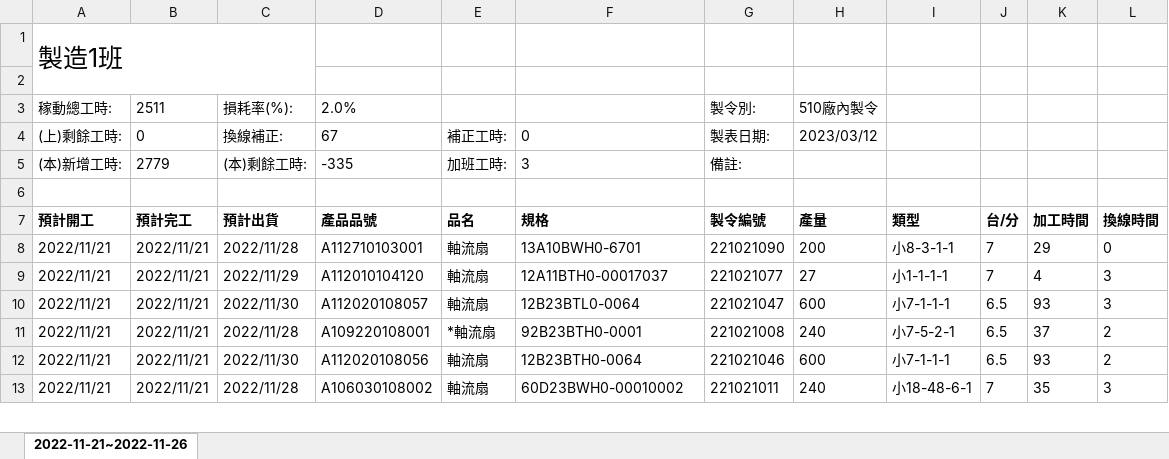
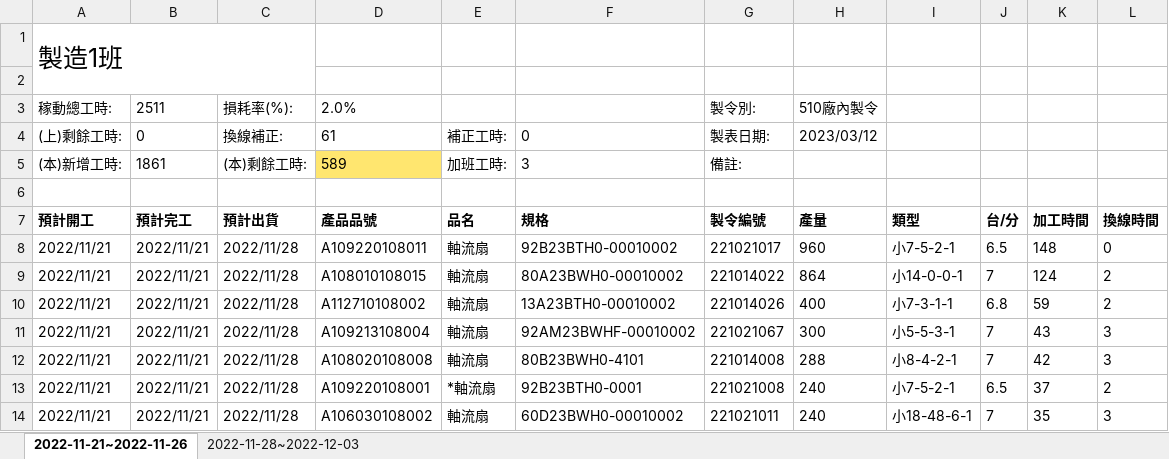
Before and after one commit to Jhin-Hsing/Genetic-Algorithm-for-a-scheduling-problem, an Excel workbook: output/排程表測試_20230312.xlsx, sheet 2022-11-21~2022-11-26, drawn as a sheet; only a part is shown; values as stored, in another font and other column widths than the file's, no borders; removed rows and columns are numbered as before the commit, all else as after; the diff covers the shown part only; the diff names each change by its address in the sheet, - before the commit and + after, or states it on an @@ line.

```diff
--- a/output/排程表測試_20230312.xlsx (sheet 2022-11-21~2022-11-26)
+++ b/output/排程表測試_20230312.xlsx (sheet 2022-11-21~2022-11-26)
+sheet tab: 2022-11-28~2022-12-03
-D4: 67
+D4: 61
-B5: 2779
+B5: 1861
-D5: -335
+D5: 589
-D5 fill: none
+D5 fill: #FFE66F
+row 8: 2022/11/21 | 2022/11/21 | 2022/11/28 | A109220108011 | 軸流扇 | 92B23BTH0-00010002 | 221021017 | 960 | 小7-5-2-1 | 6.5 | 148 | 0
-D9: A112710103001
+D9: A108010108015
-F9: 13A10BWH0-6701
+F9: 80A23BWH0-00010002
-G9: 221021090
+G9: 221014022
-H9: 200
+H9: 864
-I9: 小8-3-1-1
+I9: 小14-0-0-1
-K9: 29
+K9: 124
-L9: 0
+L9: 2
+row 10: 2022/11/21 | 2022/11/21 | 2022/11/28 | A112710108002 | 軸流扇 | 13A23BTH0-00010002 | 221014026 | 400 | 小7-3-1-1 | 6.8 | 59 | 2
-C11: 2022/11/29
+C11: 2022/11/28
-D11: A112010104120
+D11: A109213108004
-F11: 12A11BTH0-00017037
+F11: 92AM23BWHF-00010002
-G11: 221021077
+G11: 221021067
-H11: 27
+H11: 300
-I11: 小1-1-1-1
+I11: 小5-5-3-1
-K11: 4
+K11: 43
-C12: 2022/11/30
+C12: 2022/11/28
-D12: A112020108057
+D12: A108020108008
-F12: 12B23BTL0-0064
+F12: 80B23BWH0-4101
-G12: 221021047
+G12: 221014008
-H12: 600
+H12: 288
-I12: 小7-1-1-1
+I12: 小8-4-2-1
-J12: 6.5
+J12: 7
-K12: 93
+K12: 42
-row 12: 2022/11/21 | 2022/11/21 | 2022/11/30 | A112020108056 | 軸流扇 | 12B23BTH0-0064 | 221021046 | 600 | 小7-1-1-1 | 6.5 | 93 | 2
```
Also changed, not shown: 32 added rows, 37 removed rows and 265 edited cells elsewhere in this sheet, debug/vio.xlsx, 18 other files.
